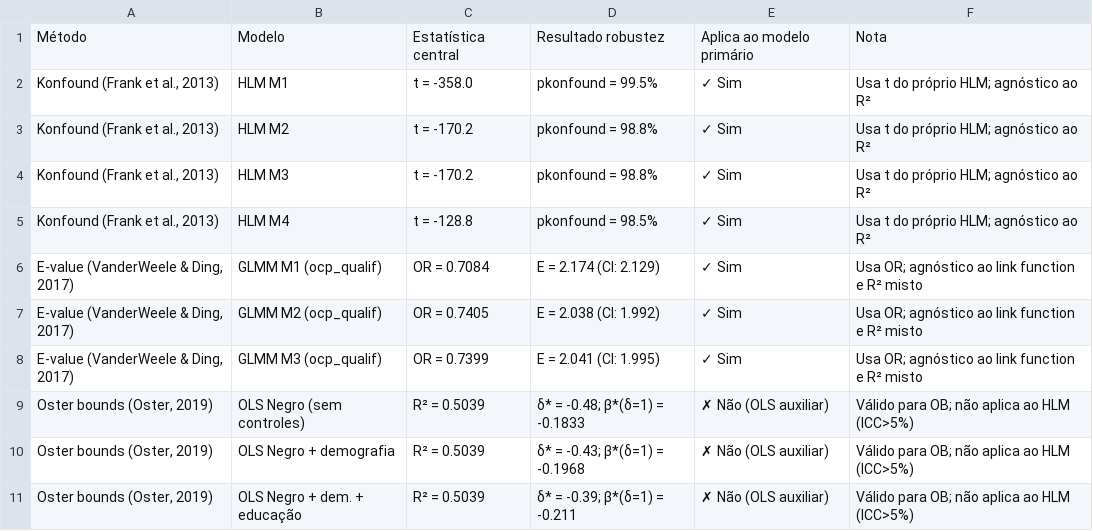
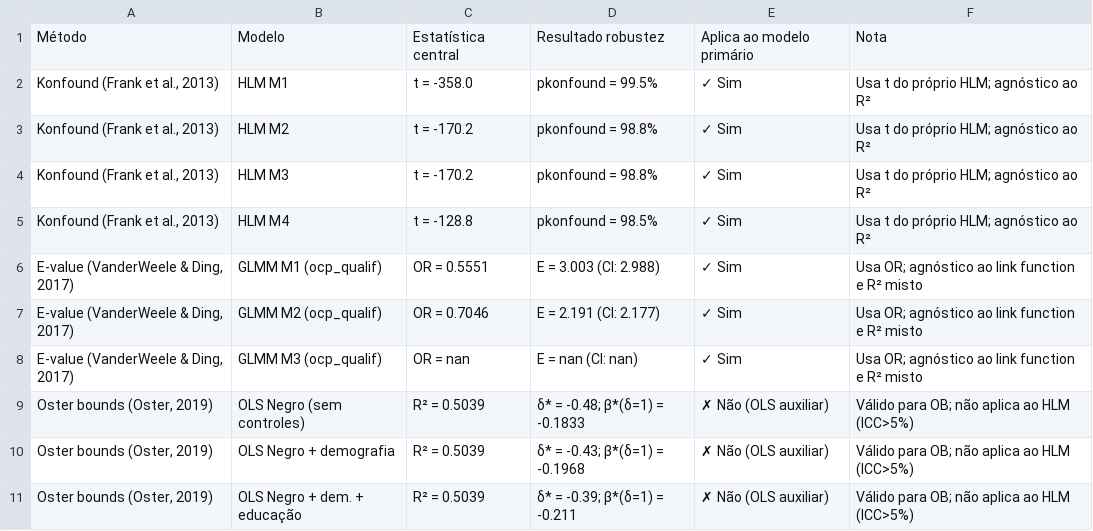
Before and after one commit to rickinrj-ux/ProjetoRacismoPNAD, a CSV file: outputs/tables/sensibilidade_comparativa.csv, drawn as a sheet.

```diff
--- a/outputs/tables/sensibilidade_comparativa.csv
+++ b/outputs/tables/sensibilidade_comparativa.csv
@@ -5,5 +5,5 @@ Método,Modelo,Estatística central,Resultado robustez,Aplica ao modelo primári
 "Konfound (Frank et al., 2013)",HLM M4,t = -128.8,pkonfound = 98.5%,✓ Sim,Usa t do próprio HLM; agnóstico ao R²
-"E-value (VanderWeele & Ding, 2017)",GLMM M1 (ocp_qualif),OR = 0.7084,E = 2.174 (CI: 2.129),✓ Sim,Usa OR; agnóstico ao link function e R² misto
-"E-value (VanderWeele & Ding, 2017)",GLMM M2 (ocp_qualif),OR = 0.7405,E = 2.038 (CI: 1.992),✓ Sim,Usa OR; agnóstico ao link function e R² misto
-"E-value (VanderWeele & Ding, 2017)",GLMM M3 (ocp_qualif),OR = 0.7399,E = 2.041 (CI: 1.995),✓ Sim,Usa OR; agnóstico ao link function e R² misto
+"E-value (VanderWeele & Ding, 2017)",GLMM M1 (ocp_qualif),OR = 0.5551,E = 3.003 (CI: 2.988),✓ Sim,Usa OR; agnóstico ao link function e R² misto
+"E-value (VanderWeele & Ding, 2017)",GLMM M2 (ocp_qualif),OR = 0.7046,E = 2.191 (CI: 2.177),✓ Sim,Usa OR; agnóstico ao link function e R² misto
+"E-value (VanderWeele & Ding, 2017)",GLMM M3 (ocp_qualif),OR = nan,E = nan (CI: nan),✓ Sim,Usa OR; agnóstico ao link function e R² misto
 "Oster bounds (Oster, 2019)",OLS Negro (sem controles),R² = 0.5039,δ* = -0.48; β*(δ=1) = -0.1833,✗ Não (OLS auxiliar),Válido para OB; não aplica ao HLM (ICC>5%)
```
Also changed, not shown: outputs/tables/evalues_glmm.csv, outputs/tables/glmm_glassceil_full.csv, 26 other files.
